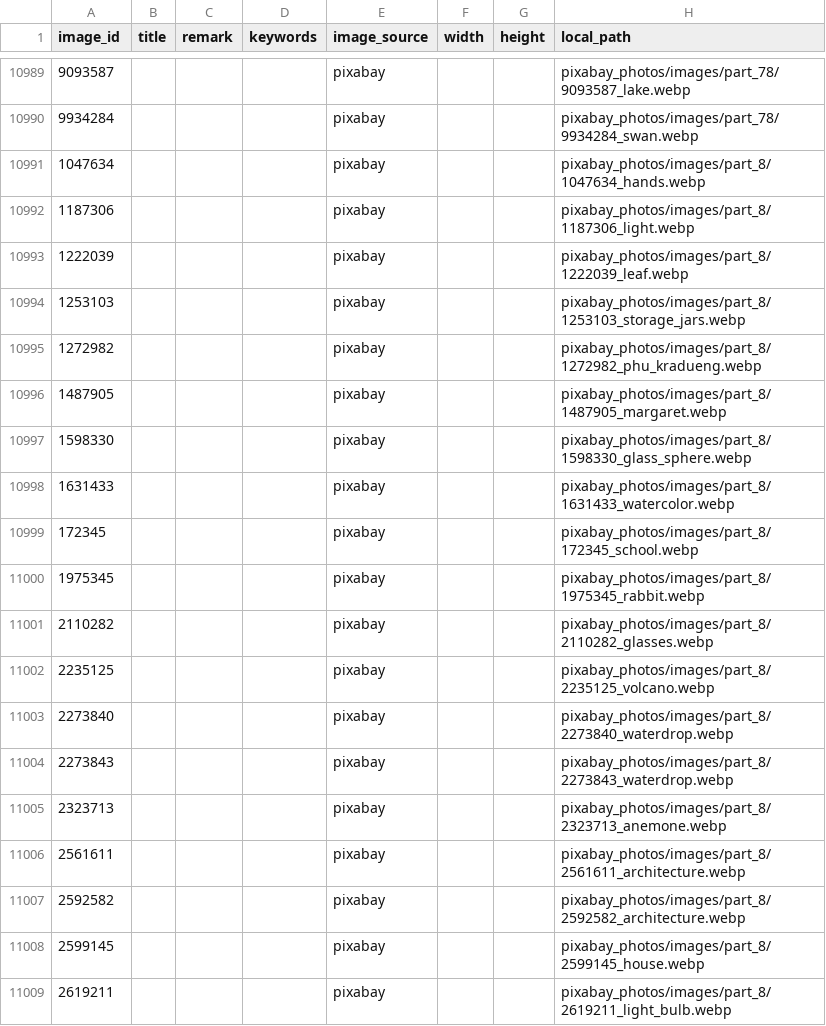
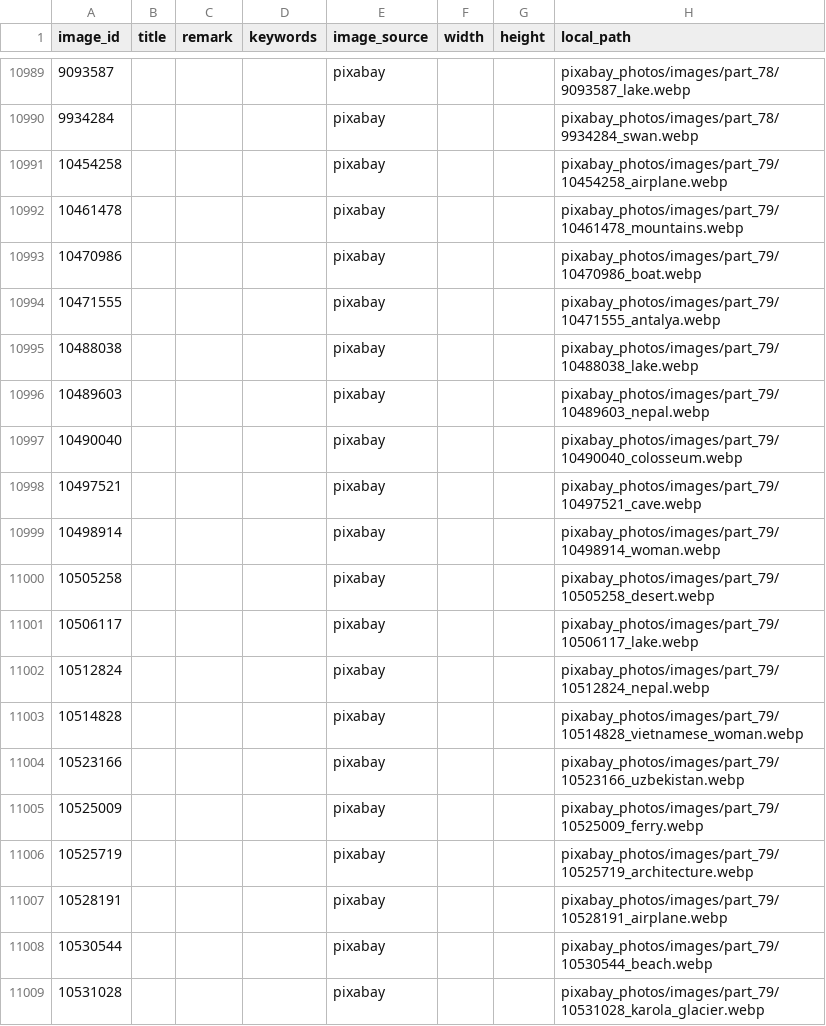
Before and after one commit to andy-develop/photography-archive, a CSV file: pixabay_photos/manifest.csv, drawn as a sheet; only a part is shown, gaps mark what is left out; the shorter side is filled out with more unchanged rows; the diff covers the shown part only.

Commit message:
pixabay: archive 34 photos (webp, dedup by id) [api]

```diff
--- a/pixabay_photos/manifest.csv
+++ b/pixabay_photos/manifest.csv
@@ -10990 +10990,20 @@
 9934284,,,,pixabay,,,pixabay_photos/images/part_78/9934284_swan.webp
+10454258,,,,pixabay,,,pixabay_photos/images/part_79/10454258_airplane.webp
+10461478,,,,pixabay,,,pixabay_photos/images/part_79/10461478_mountains.webp
+10470986,,,,pixabay,,,pixabay_photos/images/part_79/10470986_boat.webp
+10471555,,,,pixabay,,,pixabay_photos/images/part_79/10471555_antalya.webp
+10488038,,,,pixabay,,,pixabay_photos/images/part_79/10488038_lake.webp
+10489603,,,,pixabay,,,pixabay_photos/images/part_79/10489603_nepal.webp
+10490040,,,,pixabay,,,pixabay_photos/images/part_79/10490040_colosseum.webp
+10497521,,,,pixabay,,,pixabay_photos/images/part_79/10497521_cave.webp
+10498914,,,,pixabay,,,pixabay_photos/images/part_79/10498914_woman.webp
+10505258,,,,pixabay,,,pixabay_photos/images/part_79/10505258_desert.webp
+10506117,,,,pixabay,,,pixabay_photos/images/part_79/10506117_lake.webp
+10512824,,,,pixabay,,,pixabay_photos/images/part_79/10512824_nepal.webp
+10514828,,,,pixabay,,,pixabay_photos/images/part_79/10514828_vietnamese_woman.webp
+10523166,,,,pixabay,,,pixabay_photos/images/part_79/10523166_uzbekistan.webp
+10525009,,,,pixabay,,,pixabay_photos/images/part_79/10525009_ferry.webp
+10525719,,,,pixabay,,,pixabay_photos/images/part_79/10525719_architecture.webp
+10528191,,,,pixabay,,,pixabay_photos/images/part_79/10528191_airplane.webp
+10530544,,,,pixabay,,,pixabay_photos/images/part_79/10530544_beach.webp
+10531028,,,,pixabay,,,pixabay_photos/images/part_79/10531028_karola_glacier.webp
```
Also changed, not shown: 15 added rows elsewhere in this file, 34 other files.
